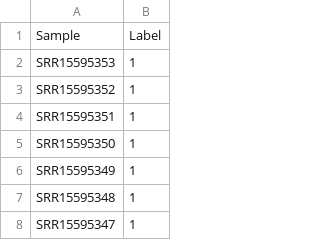
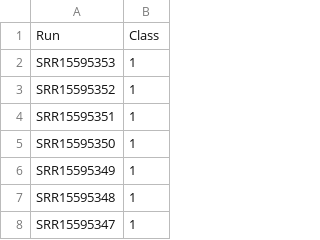
Before and after one commit to per6x/CSE3000, a CSV file: kraken_taxonomy/labels.csv (was labels.csv), drawn as a sheet; only a part is shown; removed rows and columns are numbered as before the commit, all else as after; the diff names each change by its address in the sheet, - before the commit and + after, or states it on an @@ line.

```diff
--- a/labels.csv
+++ b/kraken_taxonomy/labels.csv
-row 1: Sample | Label
+row 1: Run | Class
```
Also changed, not shown: kraken_taxonomy/mrmr/baseline_classification_report.csv, 36 other files.
